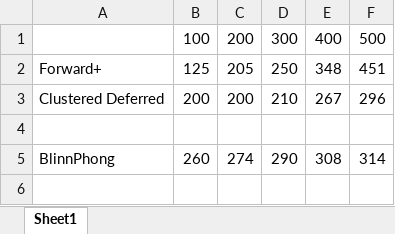
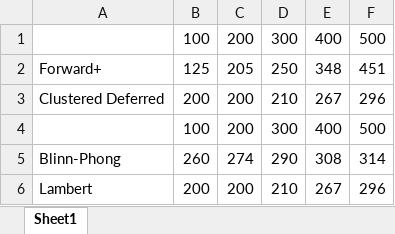
Before and after one commit to CIS565-Fall-2020/Project5-WebGL-Forward-Plus-and-Clustered-Deferred, an Excel workbook: profile.xlsx, sheet Sheet1, drawn as a sheet; values as stored, in another font and other column widths than the file's, no borders; charts and pictures not drawn; the diff names each change by its address in the sheet, - before the commit and + after, or states it on an @@ line.

```diff
--- a/profile.xlsx (sheet Sheet1)
+++ b/profile.xlsx (sheet Sheet1)
-row 4: (empty)
+row 4:  | 100 | 200 | 300 | 400 | 500
-A5: BlinnPhong
+A5: Blinn-Phong
+row 6: Lambert | 200 | 200 | 210 | 267 | 296
```
Also changed, not shown: charts or pictures, 5 other files.
